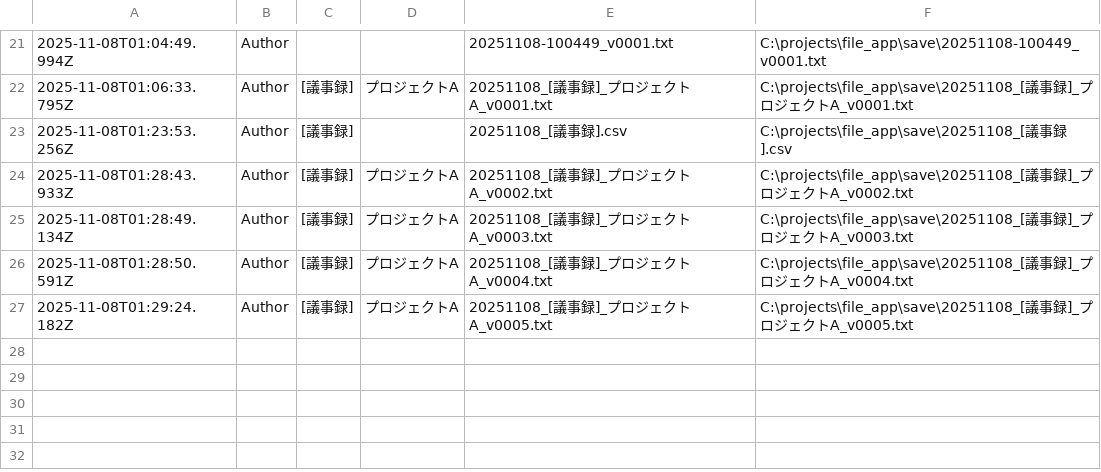
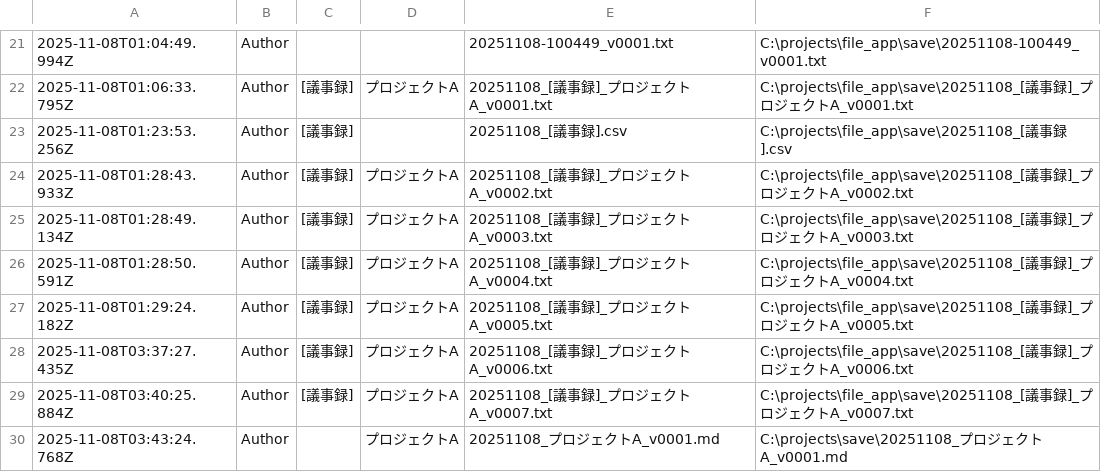
Before and after one commit to KoukiHoshino/file_app, a CSV file: data/creation_log.csv, drawn as a sheet; only a part is shown, gaps mark what is left out.

```diff
--- a/data/creation_log.csv
+++ b/data/creation_log.csv
@@ -27 +27,4 @@
 "2025-11-08T01:29:24.182Z","Author","[議事録]","プロジェクトA","20251108_[議事録]_プロジェクトA_v0005.txt","C:\projects\file_app\save\20251108_[議事録]_プロジェクトA_v0005.txt",""
+"2025-11-08T03:37:27.435Z","Author","[議事録]","プロジェクトA","20251108_[議事録]_プロジェクトA_v0006.txt","C:\projects\file_app\save\20251108_[議事録]_プロジェクトA_v0006.txt",""
+"2025-11-08T03:40:25.884Z","Author","[議事録]","プロジェクトA","20251108_[議事録]_プロジェクトA_v0007.txt","C:\projects\file_app\save\20251108_[議事録]_プロジェクトA_v0007.txt",""
+"2025-11-08T03:43:24.768Z","Author","","プロジェクトA","20251108_プロジェクトA_v0001.md","C:\projects\save\20251108_プロジェクトA_v0001.md",""
```
Also changed, not shown: 7 other files.
